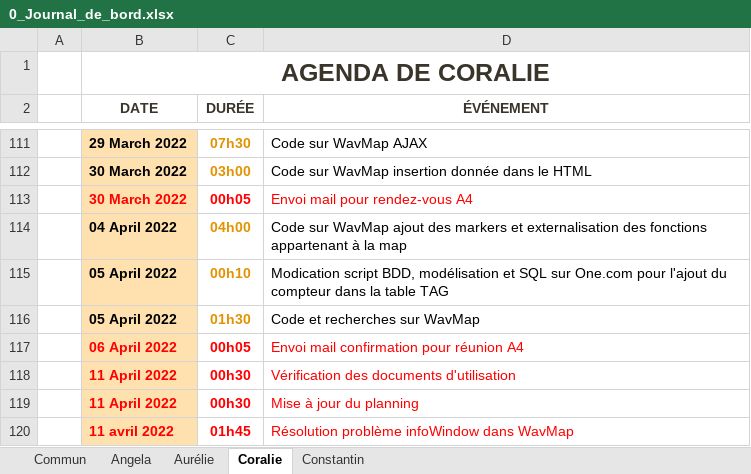
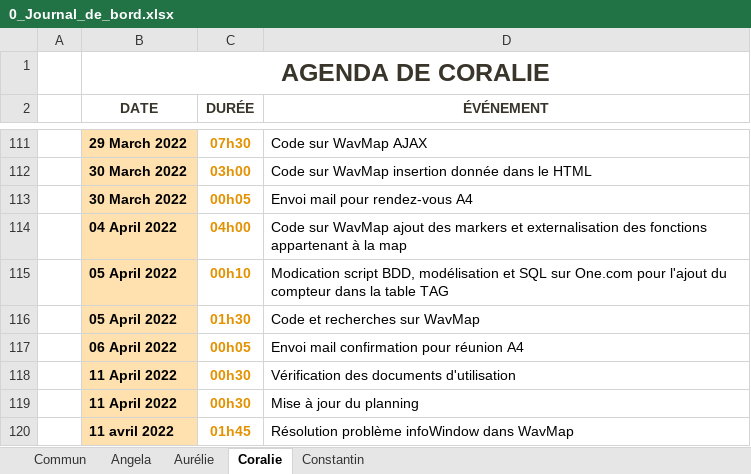
Before and after one commit to ConstantinHrrmn/WavContact, an Excel workbook: Documents/0_Journal_de_bord.xlsx, sheet Coralie, drawn as a sheet; only a part is shown, gaps mark what is left out; values as stored, in another font and other column widths than the file's, no borders; table styles not drawn; the diff names each change by its address in the sheet, - before the commit and + after, or states it on an @@ line.

Commit message:
MAJ

```diff
--- a/Documents/0_Journal_de_bord.xlsx (sheet Coralie)
+++ b/Documents/0_Journal_de_bord.xlsx (sheet Coralie)
-B113 text colour: #FF0000
+B113 text colour: black
-C113 text colour: #FF0000
+C113 text colour: #E39202
-D113 text colour: #FF0000
+D113 text colour: black
-B117:B120 text colour: #FF0000
+B117:B120 text colour: black
-C117:C120 text colour: #FF0000
+C117:C120 text colour: #E39202
-D117:D120 text colour: #FF0000
+D117:D120 text colour: black
```
Also changed, not shown: sheet Angela.
